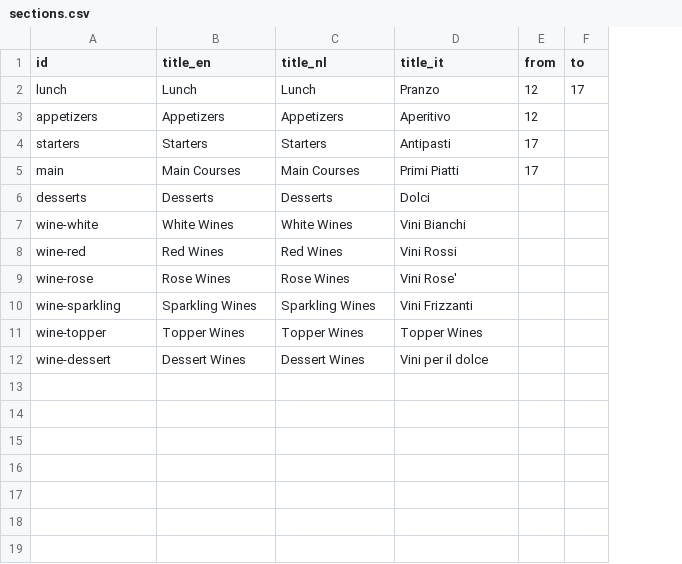
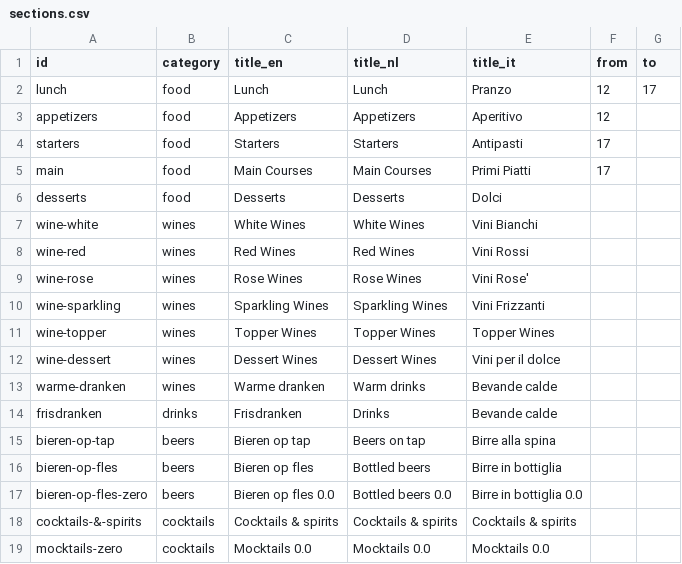
Before and after one commit to davidwickerhf/stappato, a CSV file: static/database/sections.csv, drawn as a sheet; the diff names each change by its address in the sheet, - before the commit and + after, or states it on an @@ line.

Commit message:
Further changes to menu section

```diff
--- a/static/database/sections.csv
+++ b/static/database/sections.csv
+column B (category), rows 2-12: food | food | food | food | food | wines | wines | wines | wines | wines | wines
+row 13: warme-dranken | wines | Warme dranken | Warm drinks | Bevande calde
+row 14: frisdranken | drinks | Frisdranken | Drinks | Bevande calde
+row 15: bieren-op-tap | beers | Bieren op tap | Beers on tap | Birre alla spina
+row 16: bieren-op-fles | beers | Bieren op fles | Bottled beers | Birre in bottiglia
+row 17: bieren-op-fles-zero | beers | Bieren op fles 0.0 | Bottled beers 0.0 | Birre in bottiglia 0.0
+row 18: cocktails-&-spirits | cocktails | Cocktails & spirits | Cocktails & spirits | Cocktails & spirits
+row 19: mocktails-zero | cocktails | Mocktails 0.0 | Mocktails 0.0 | Mocktails 0.0
```
Also changed, not shown: static/database/dishes.csv, 6 other files.
